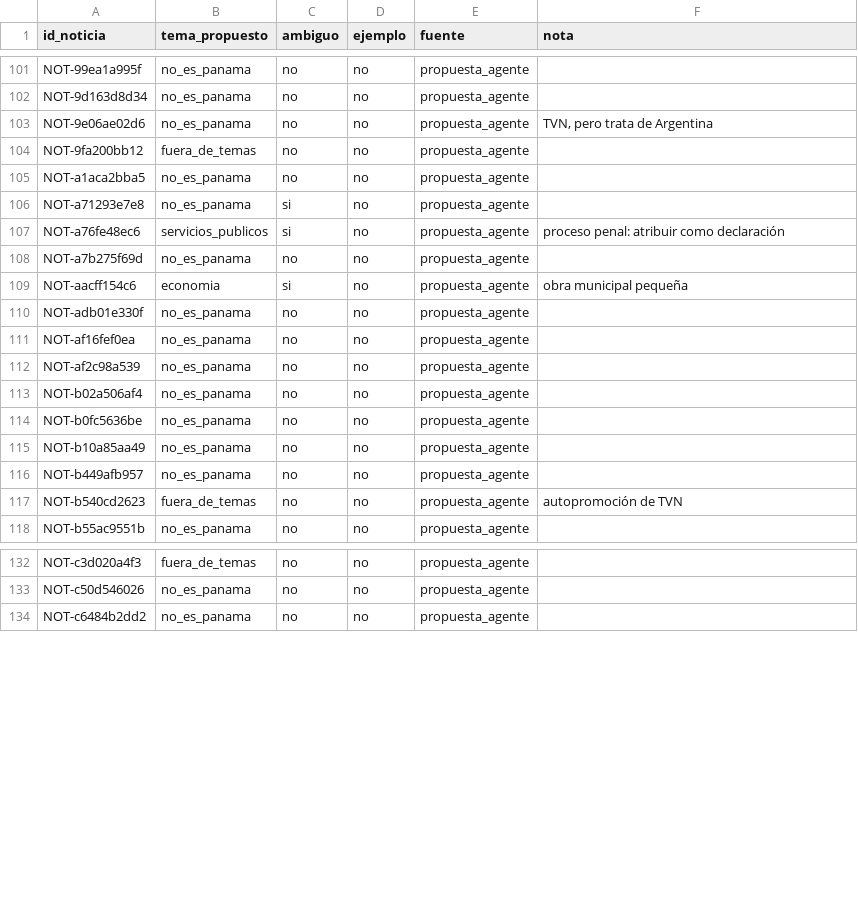
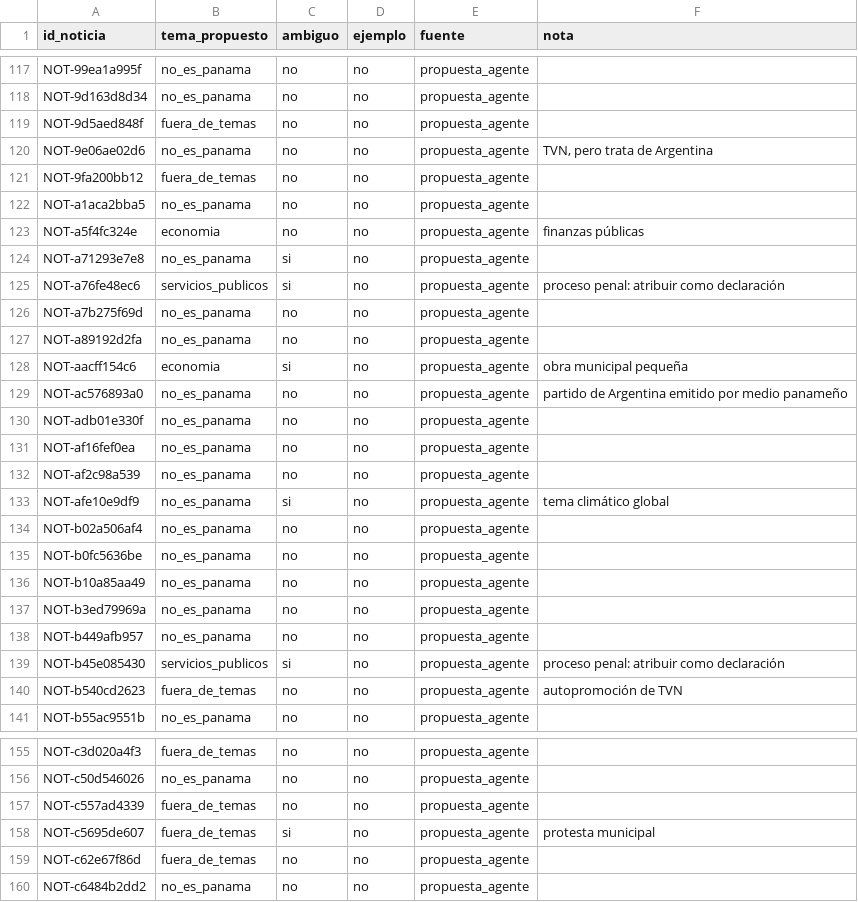
Before and after one commit to DEVHUBPTY/HACKAITHON, a CSV file: docs/exploracion_revision.csv, drawn as a sheet; only a part is shown, gaps mark what is left out; the diff covers the shown part only; the diff names each change by its address in the sheet, - before the commit and + after, or states it on an @@ line.

Commit message:
chore(E0-04): reportes derivados del snapshot v1.2 (D-89)
catalogo y exploracion distinguen la cobertura de las consultas vigentes de la
de las históricas, y ya no afirman que no hay noticias de GDELT por tema. La
revisión manual de E0-09 suma las 35 noticias nuevas de TVN como propuesta del
agente (el test exige que cubra todo el snapshot). outputs/agrupacion.json
refleja 94 titulares útiles.

```diff
--- a/docs/exploracion_revision.csv
+++ b/docs/exploracion_revision.csv
+row 119: NOT-9d5aed848f | fuera_de_temas | no | no | propuesta_agente
+row 123: NOT-a5f4fc324e | economia | no | no | propuesta_agente | finanzas públicas
+row 127: NOT-a89192d2fa | no_es_panama | no | no | propuesta_agente
+row 129: NOT-ac576893a0 | no_es_panama | no | no | propuesta_agente | partido de Argentina emitido por medio panameño
+row 133: NOT-afe10e9df9 | no_es_panama | si | no | propuesta_agente | tema climático global
+row 137: NOT-b3ed79969a | no_es_panama | no | no | propuesta_agente
+row 139: NOT-b45e085430 | servicios_publicos | si | no | propuesta_agente | proceso penal: atribuir como declaración
+row 157: NOT-c557ad4339 | fuera_de_temas | no | no | propuesta_agente
+row 158: NOT-c5695de607 | fuera_de_temas | si | no | propuesta_agente | protesta municipal
+row 159: NOT-c62e67f86d | fuera_de_temas | no | no | propuesta_agente
```
Also changed, not shown: 25 added rows elsewhere in this file, outputs/catalogo.csv, 5 other files.
